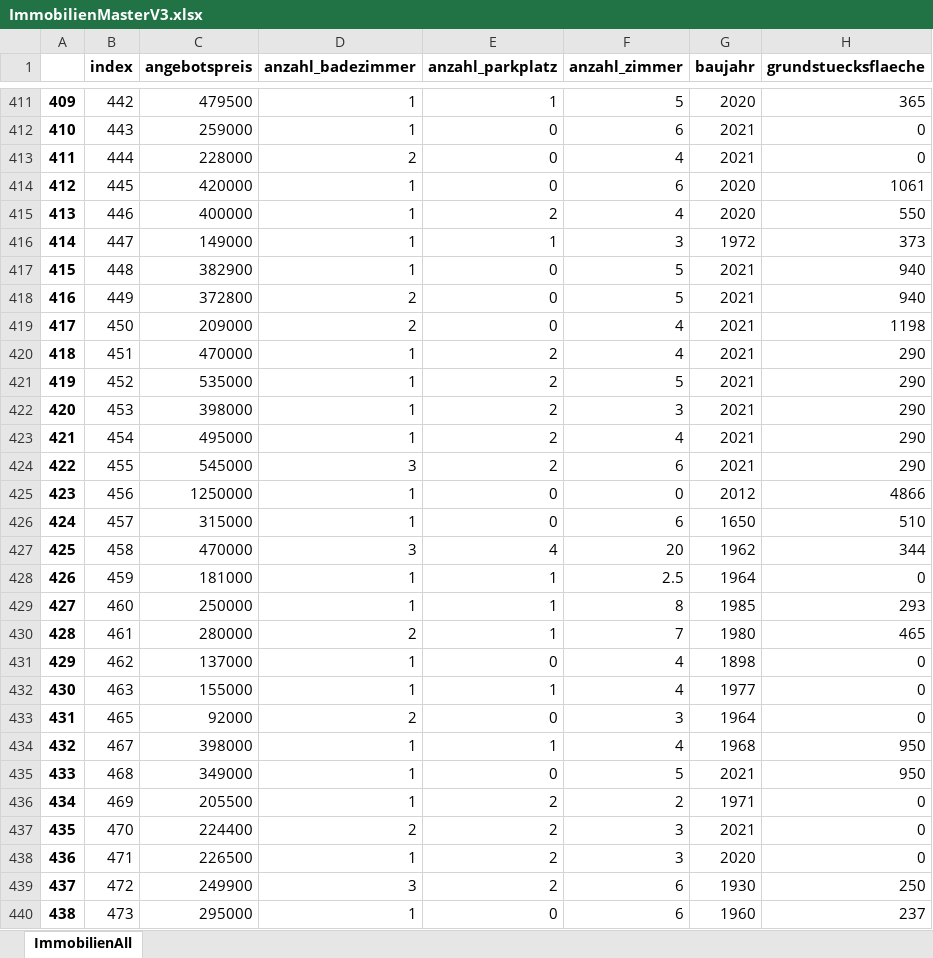
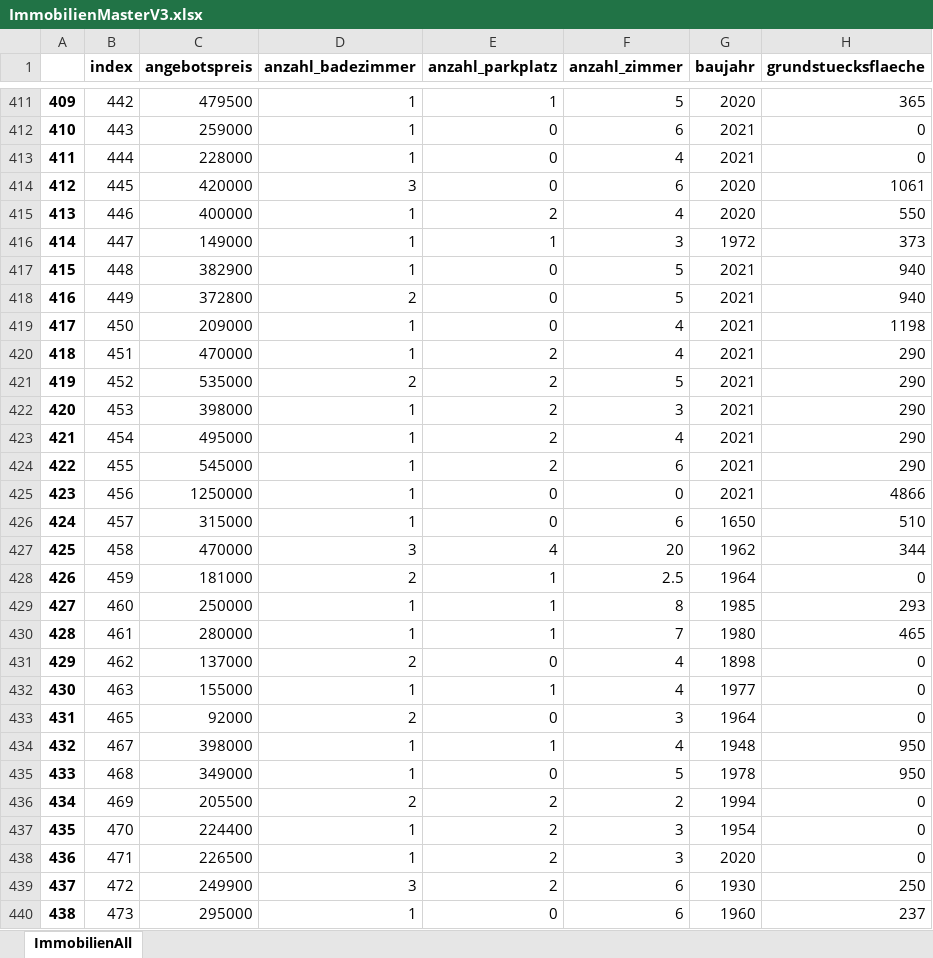
Before and after one commit to frohnatur/Projektseminar, an Excel workbook: Files/ImmobilienMasterV3.xlsx, sheet ImmobilienAll, drawn as a sheet; only a part is shown, gaps mark what is left out; values as stored, in another font and other column widths than the file's, no borders; the diff covers the shown part only; the diff names each change by its address in the sheet, - before the commit and + after, or states it on an @@ line.

```diff
--- a/Files/ImmobilienMasterV3.xlsx (sheet ImmobilienAll)
+++ b/Files/ImmobilienMasterV3.xlsx (sheet ImmobilienAll)
-D413 (anzahl_badezimmer): 2
+D413 (anzahl_badezimmer): 1
-D414 (anzahl_badezimmer): 1
+D414 (anzahl_badezimmer): 3
-D419 (anzahl_badezimmer): 2
+D419 (anzahl_badezimmer): 1
-D421 (anzahl_badezimmer): 1
+D421 (anzahl_badezimmer): 2
-D424 (anzahl_badezimmer): 3
+D424 (anzahl_badezimmer): 1
-G425 (baujahr): 2012
+G425 (baujahr): 2021
-D428 (anzahl_badezimmer): 1
+D428 (anzahl_badezimmer): 2
-D430 (anzahl_badezimmer): 2
+D430 (anzahl_badezimmer): 1
-D431 (anzahl_badezimmer): 1
+D431 (anzahl_badezimmer): 2
-G434 (baujahr): 1968
+G434 (baujahr): 1948
-G435 (baujahr): 2021
+G435 (baujahr): 1978
-D436 (anzahl_badezimmer): 1
+D436 (anzahl_badezimmer): 2
-G436 (baujahr): 1971
+G436 (baujahr): 1994
-D437 (anzahl_badezimmer): 2
+D437 (anzahl_badezimmer): 1
-G437 (baujahr): 2021
+G437 (baujahr): 1954
```
Also changed, not shown: 656 edited cells elsewhere in this sheet, Files/ImmobilienAll2v3.xlsx, 1 other file.
